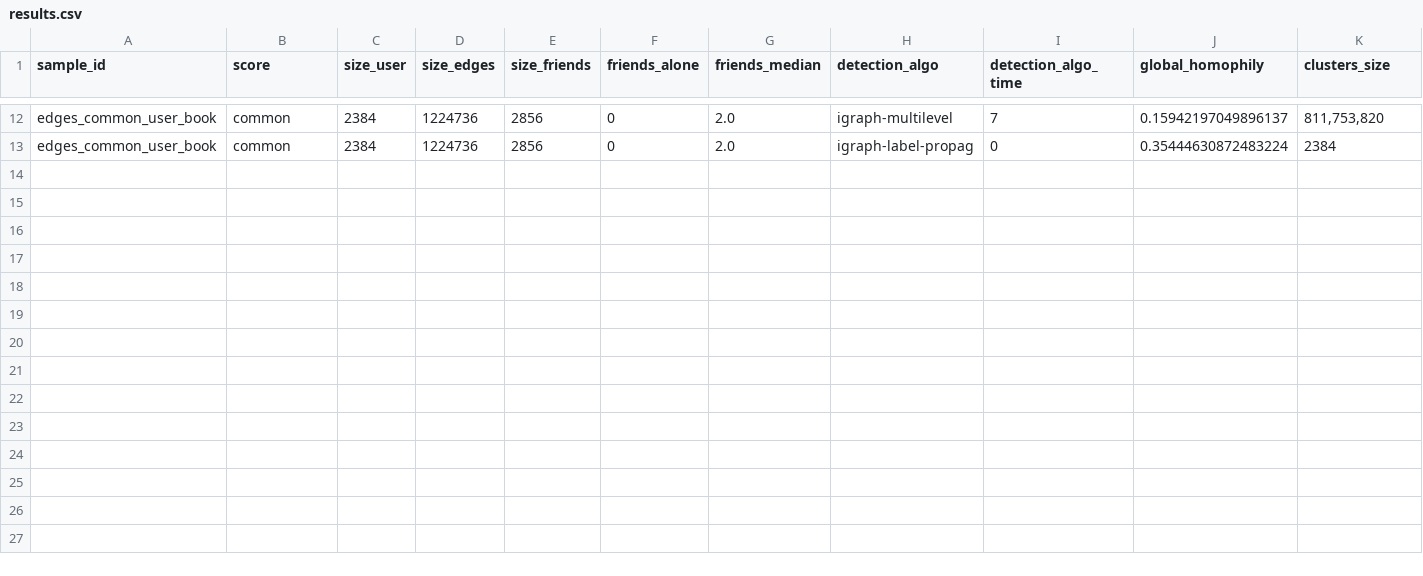
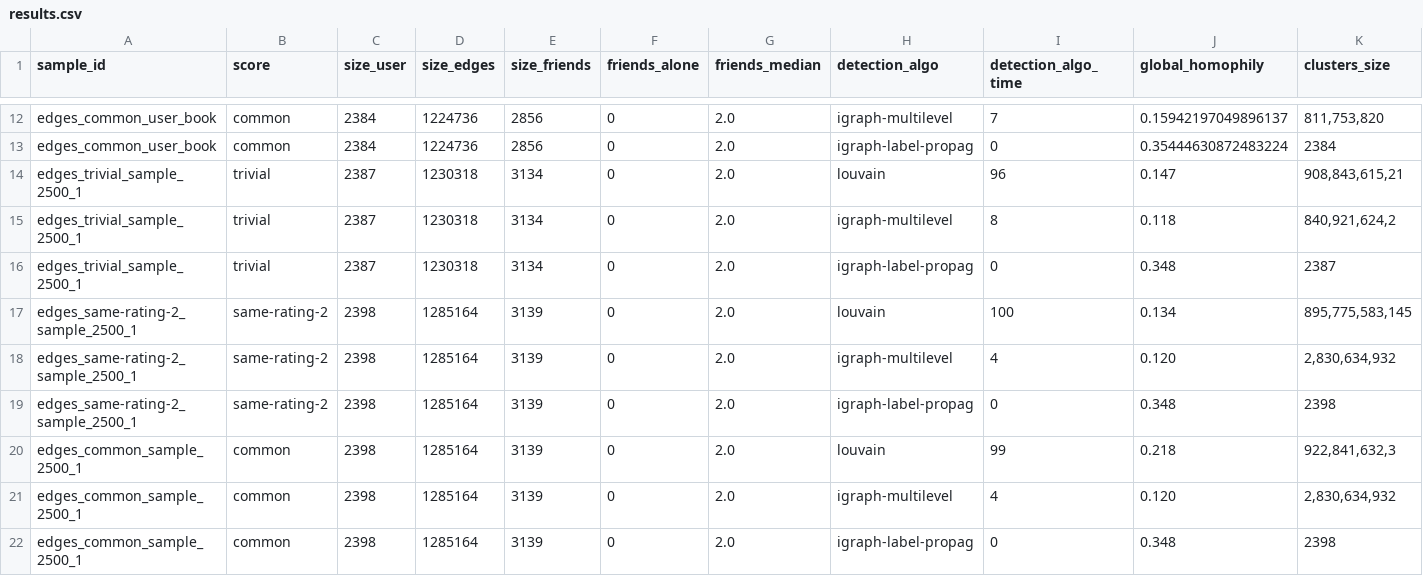
Before and after one commit to acreux/nus-cs5345-project, a CSV file: code/algo/results.csv, drawn as a sheet; only a part is shown, gaps mark what is left out; rows hold the shown columns only; the diff names each change by its address in the sheet, - before the commit and + after, or states it on an @@ line.

```diff
--- a/code/algo/results.csv
+++ b/code/algo/results.csv
+row 14: edges_trivial_sample_2500_1 | trivial | 2387 | 1230318 | 3134 | 0 | 2.0 | louvain | 96 | 0.147 | 908,843,615,21
+row 15: edges_trivial_sample_2500_1 | trivial | 2387 | 1230318 | 3134 | 0 | 2.0 | igraph-multilevel | 8 | 0.118 | 840,921,624,2
+row 16: edges_trivial_sample_2500_1 | trivial | 2387 | 1230318 | 3134 | 0 | 2.0 | igraph-label-propag | 0 | 0.348 | 2387
+row 17: edges_same-rating-2_sample_2500_1 | same-rating-2 | 2398 | 1285164 | 3139 | 0 | 2.0 | louvain | 100 | 0.134 | 895,775,583,145
+row 18: edges_same-rating-2_sample_2500_1 | same-rating-2 | 2398 | 1285164 | 3139 | 0 | 2.0 | igraph-multilevel | 4 | 0.120 | 2,830,634,932
+row 19: edges_same-rating-2_sample_2500_1 | same-rating-2 | 2398 | 1285164 | 3139 | 0 | 2.0 | igraph-label-propag | 0 | 0.348 | 2398
+row 20: edges_common_sample_2500_1 | common | 2398 | 1285164 | 3139 | 0 | 2.0 | louvain | 99 | 0.218 | 922,841,632,3
+row 21: edges_common_sample_2500_1 | common | 2398 | 1285164 | 3139 | 0 | 2.0 | igraph-multilevel | 4 | 0.120 | 2,830,634,932
+row 22: edges_common_sample_2500_1 | common | 2398 | 1285164 | 3139 | 0 | 2.0 | igraph-label-propag | 0 | 0.348 | 2398
```
Also changed, not shown: 12 other files.
